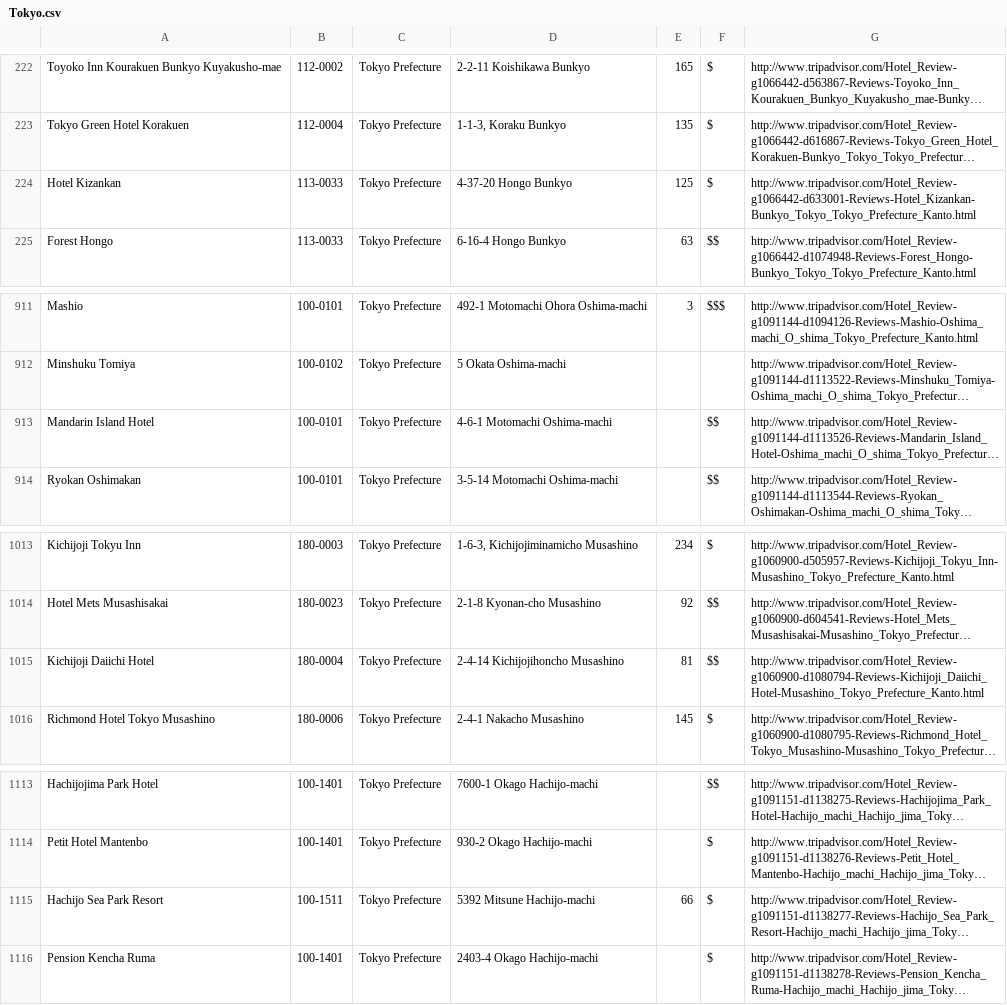
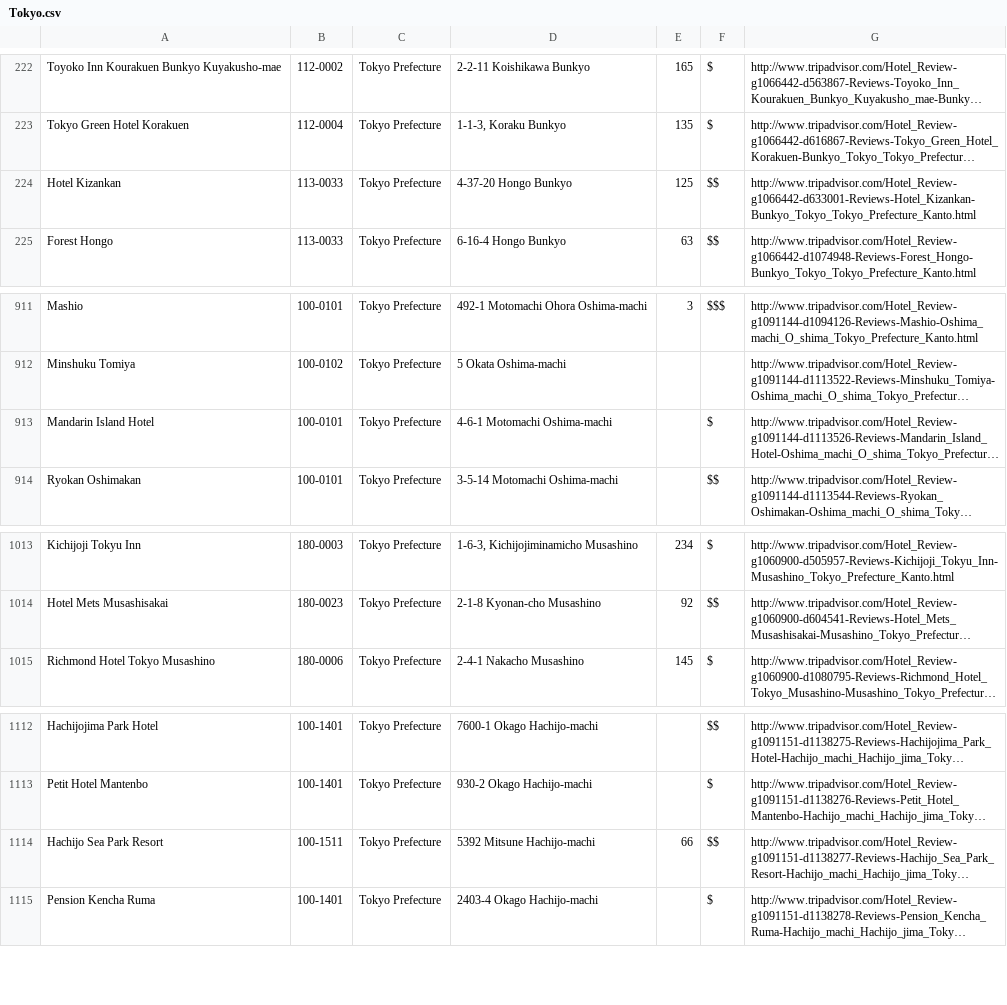
Before and after one commit to fanxlparis/tripadvisor-crawler, a CSV file: tripadvisor/crowler.out/Tokyo.csv, drawn as a sheet; only a part is shown, gaps mark what is left out; long unchanged cells end in …; removed rows and columns are numbered as before the commit, all else as after; the diff names each change by its address in the sheet, - before the commit and + after, or states it on an @@ line.

```diff
--- a/tripadvisor/crowler.out/Tokyo.csv
+++ b/tripadvisor/crowler.out/Tokyo.csv
-F224: $
+F224: $$
-F913: $$
+F913: $
-row 1015: Kichijoji Daiichi Hotel | 180-0004 | Tokyo Prefecture | 2-4-14 Kichijojihoncho Musashino | 81 | $$ | http://www.tripadvisor.com/Hotel_Review-g1060900-d1080794-Reviews-Kichijoji_Daiichi_Hotel-Musashino_Tokyo_Prefecture_Kanto.html
-F1114: $
+F1114: $$
```
Also changed, not shown: tripadvisor/crowler.out/Fukui.csv, tripadvisor/crowler.out/Ishikawa.csv, 12 other files.
